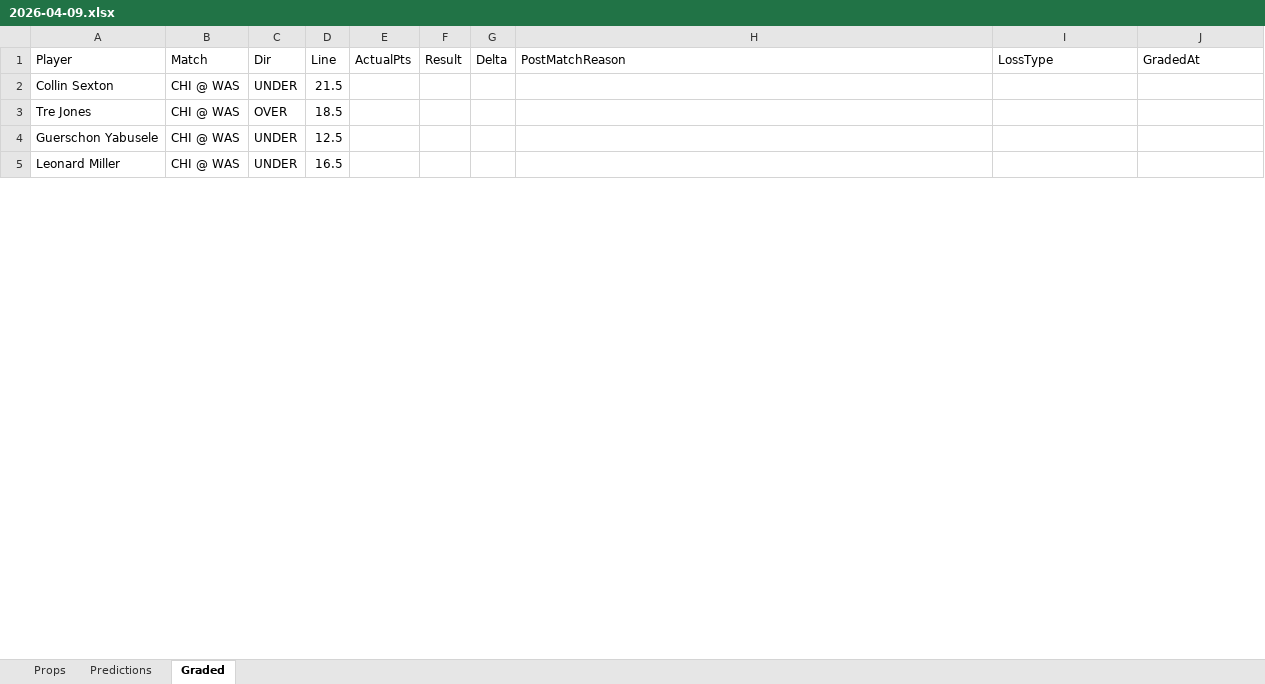
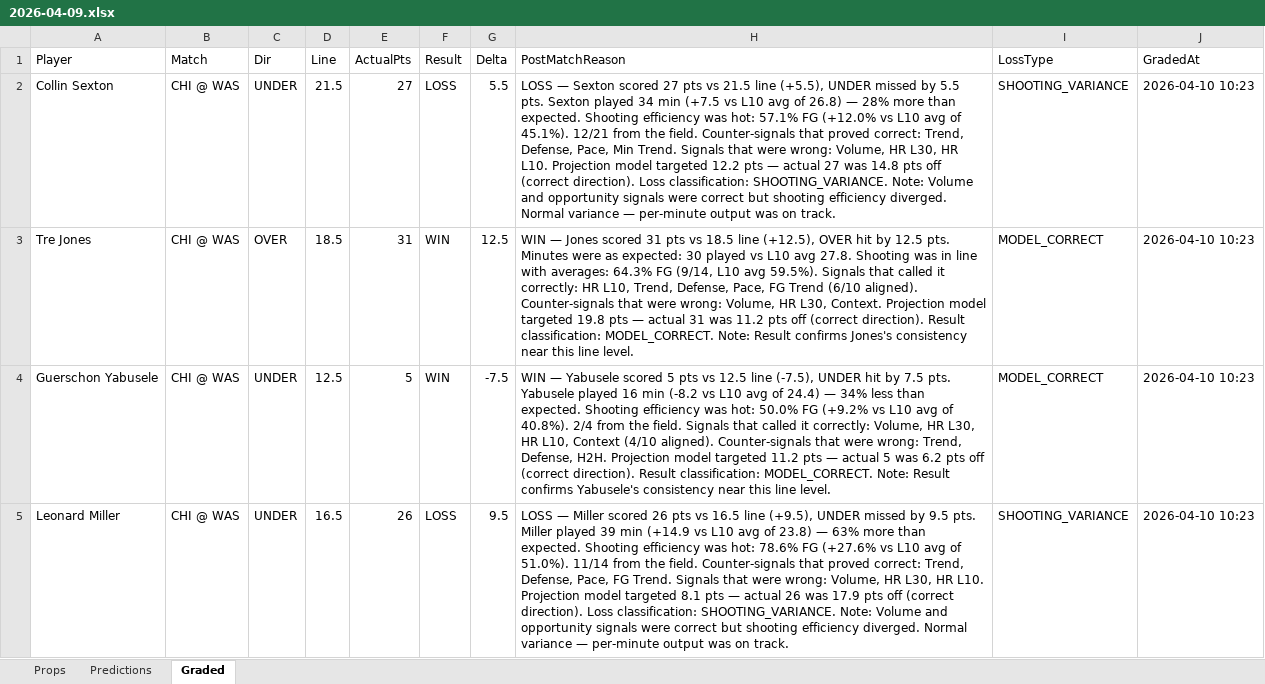
Before and after one commit to iamwerewolf1007/PropEdgeV11.0, an Excel workbook: daily/2026-04-09.xlsx, sheet Graded, drawn as a sheet; only a part is shown; values as stored, in another font and other column widths than the file's, no cell formats; the diff covers the shown part only; the diff names each change by its address in the sheet, - before the commit and + after, or states it on an @@ line.

Commit message:
B0: grade 2026-04-09

```diff
--- a/daily/2026-04-09.xlsx (sheet Graded)
+++ b/daily/2026-04-09.xlsx (sheet Graded)
-E2 (ActualPts): (empty)
+E2 (ActualPts): 27
-F2 (Result): (empty)
+F2 (Result): LOSS
-G2 (Delta): (empty)
+G2 (Delta): 5.5
-H2 (PostMatchReason): (empty)
+H2 (PostMatchReason): LOSS — Sexton scored 27 pts vs 21.5 line (+5.5), UNDER missed by 5.5 pts. Sexton played 34 min (+7.5 vs L10 avg of 26.8) — 28% more than expected. Shooting efficiency was hot: 57.1% FG (+12.0% vs L10 avg of 45.1%). 12/21 from the field. Counter-signals that proved correct: Trend, Defense, Pace, Min Trend. Signals that were wrong: Volume, HR L30, HR L10. Projection model targeted 12.2 pts — actual 27 was 14.8 pts off (correct direction). Loss classification: SHOOTING_VARIANCE. Note: Volume and opportunity signals were correct but shooting efficiency diverged. Normal variance — per-minute output was on track.
-I2 (LossType): (empty)
+I2 (LossType): SHOOTING_VARIANCE
-J2:J5 (GradedAt): (empty)
+J2:J5 (GradedAt): 2026-04-10 10:23
-E3 (ActualPts): (empty)
+E3 (ActualPts): 31
-F3:F4 (Result): (empty)
+F3:F4 (Result): WIN
-G3 (Delta): (empty)
+G3 (Delta): 12.5
-H3 (PostMatchReason): (empty)
+H3 (PostMatchReason): WIN — Jones scored 31 pts vs 18.5 line (+12.5), OVER hit by 12.5 pts. Minutes were as expected: 30 played vs L10 avg 27.8. Shooting was in line with averages: 64.3% FG (9/14, L10 avg 59.5%). Signals that called it correctly: HR L10, Trend, Defense, Pace, FG Trend (6/10 aligned). Counter-signals that were wrong: Volume, HR L30, Context. Projection model targeted 19.8 pts — actual 31 was 11.2 pts off (correct direction). Result classification: MODEL_CORRECT. Note: Result confirms Jones's consistency near this line level.
-I3:I4 (LossType): (empty)
+I3:I4 (LossType): MODEL_CORRECT
-E4 (ActualPts): (empty)
+E4 (ActualPts): 5
-G4 (Delta): (empty)
+G4 (Delta): -7.5
-H4 (PostMatchReason): (empty)
+H4 (PostMatchReason): WIN — Yabusele scored 5 pts vs 12.5 line (-7.5), UNDER hit by 7.5 pts. Yabusele played 16 min (-8.2 vs L10 avg of 24.4) — 34% less than expected. Shooting efficiency was hot: 50.0% FG (+9.2% vs L10 avg of 40.8%). 2/4 from the field. Signals that called it correctly: Volume, HR L30, HR L10, Context (4/10 aligned). Counter-signals that were wrong: Trend, Defense, H2H. Projection model targeted 11.2 pts — actual 5 was 6.2 pts off (correct direction). Result classification: MODEL_CORRECT. Note: Result confirms Yabusele's consistency near this line level.
-E5 (ActualPts): (empty)
+E5 (ActualPts): 26
-F5 (Result): (empty)
+F5 (Result): LOSS
-G5 (Delta): (empty)
+G5 (Delta): 9.5
-H5 (PostMatchReason): (empty)
+H5 (PostMatchReason): LOSS — Miller scored 26 pts vs 16.5 line (+9.5), UNDER missed by 9.5 pts. Miller played 39 min (+14.9 vs L10 avg of 23.8) — 63% more than expected. Shooting efficiency was hot: 78.6% FG (+27.6% vs L10 avg of 51.0%). 11/14 from the field. Counter-signals that proved correct: Trend, Defense, Pace, FG Trend. Signals that were wrong: Volume, HR L30, HR L10. Projection model targeted 8.1 pts — actual 26 was 17.9 pts off (correct direction). Loss classification: SHOOTING_VARIANCE. Note: Volume and opportunity signals were correct but shooting efficiency diverged. Normal variance — per-minute output was on track.
-I5 (LossType): (empty)
+I5 (LossType): SHOOTING_VARIANCE
```
Also changed, not shown: 358 edited cells elsewhere in this sheet, cell formats, 6 other files.
